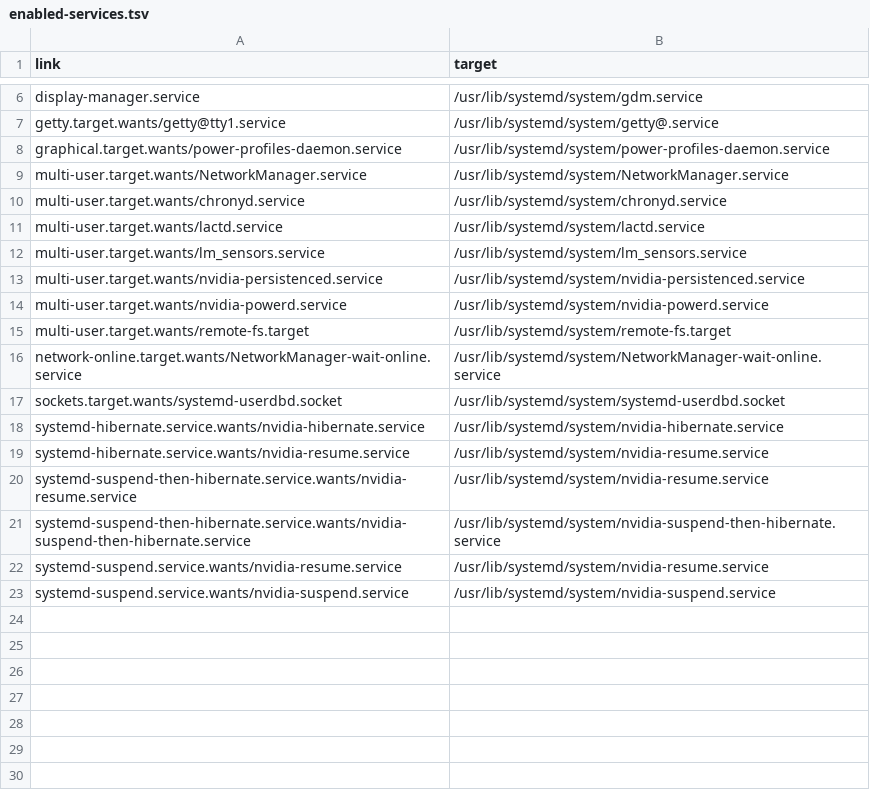
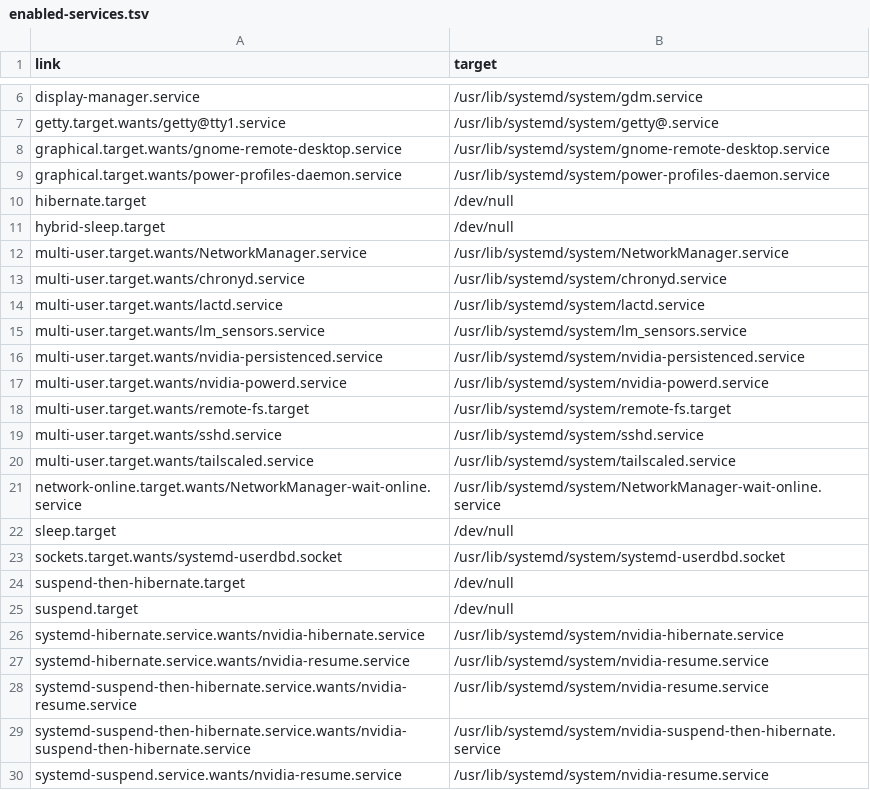
Before and after one commit to Rukkhadevata123/dotfiles, a TSV file: arch-gnome/system/enabled-services.tsv, drawn as a sheet; only a part is shown, gaps mark what is left out; the shorter side is filled out with more unchanged rows.

Commit message:
sync gnome

```diff
--- a/arch-gnome/system/enabled-services.tsv
+++ b/arch-gnome/system/enabled-services.tsv
@@ -7,3 +7,6 @@ display-manager.service	/usr/lib/systemd/system/gdm.service
 getty.target.wants/getty@tty1.service	/usr/lib/systemd/system/getty@.service
+graphical.target.wants/gnome-remote-desktop.service	/usr/lib/systemd/system/gnome-remote-desktop.service
 graphical.target.wants/power-profiles-daemon.service	/usr/lib/systemd/system/power-profiles-daemon.service
+hibernate.target	/dev/null
+hybrid-sleep.target	/dev/null
 multi-user.target.wants/NetworkManager.service	/usr/lib/systemd/system/NetworkManager.service
@@ -15,4 +18,9 @@ multi-user.target.wants/nvidia-powerd.service	/usr/lib/systemd/system/nvidia-pow
 multi-user.target.wants/remote-fs.target	/usr/lib/systemd/system/remote-fs.target
+multi-user.target.wants/sshd.service	/usr/lib/systemd/system/sshd.service
+multi-user.target.wants/tailscaled.service	/usr/lib/systemd/system/tailscaled.service
 network-online.target.wants/NetworkManager-wait-online.service	/usr/lib/systemd/system/NetworkManager-wait-online.service
+sleep.target	/dev/null
 sockets.target.wants/systemd-userdbd.socket	/usr/lib/systemd/system/systemd-userdbd.socket
+suspend-then-hibernate.target	/dev/null
+suspend.target	/dev/null
 systemd-hibernate.service.wants/nvidia-hibernate.service	/usr/lib/systemd/system/nvidia-hibernate.service
```
Also changed, not shown: arch-gnome/packages/explicit-dependencies.tsv, 18 other files.
